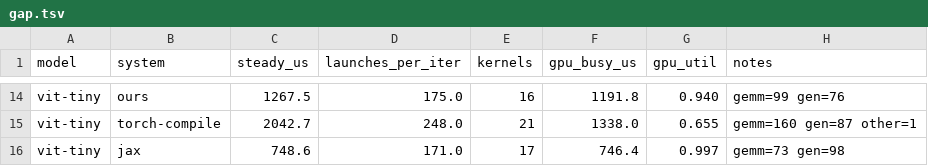
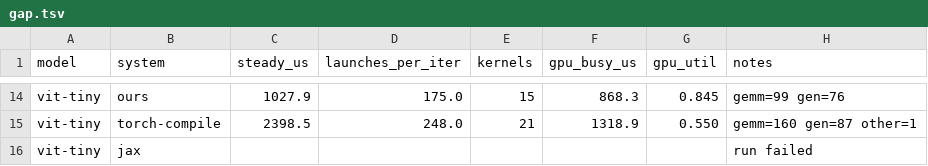
Before and after one commit to 3tty0n/pypy, a TSV file: benchmark/results/luchkylilac-rtx3090/paper-2026-09-10/gap.tsv, drawn as a sheet; only a part is shown, gaps mark what is left out; removed rows and columns are numbered as before the commit, all else as after; the diff covers the shown part only; the diff names each change by its address in the sheet, - before the commit and + after, or states it on an @@ line.

```diff
--- a/benchmark/results/luchkylilac-rtx3090/paper-2026-09-10/gap.tsv
+++ b/benchmark/results/luchkylilac-rtx3090/paper-2026-09-10/gap.tsv
-C14 (steady_us): 1267.5
+C14 (steady_us): 1027.9
-E14 (kernels): 16
+E14 (kernels): 15
-F14 (gpu_busy_us): 1191.8
+F14 (gpu_busy_us): 868.3
-G14 (gpu_util): 0.940
+G14 (gpu_util): 0.845
-C15 (steady_us): 2042.7
+C15 (steady_us): 2398.5
-F15 (gpu_busy_us): 1338.0
+F15 (gpu_busy_us): 1318.9
-G15 (gpu_util): 0.655
+G15 (gpu_util): 0.550
-row 16: vit-tiny | jax | 748.6 | 171.0 | 17 | 746.4 | 0.997 | gemm=73 gen=98
+row 16: vit-tiny | jax |  |  |  |  |  | run failed
```
Also changed, not shown: 4 added rows, 4 removed rows and 26 edited cells elsewhere in this file, benchmark/results/luchkylilac-rtx3090/paper-2026-09-10/micro.tsv, benchmark/results/luchkylilac-rtx3090/paper-2026-09-10/models.tsv, 22 other files.
